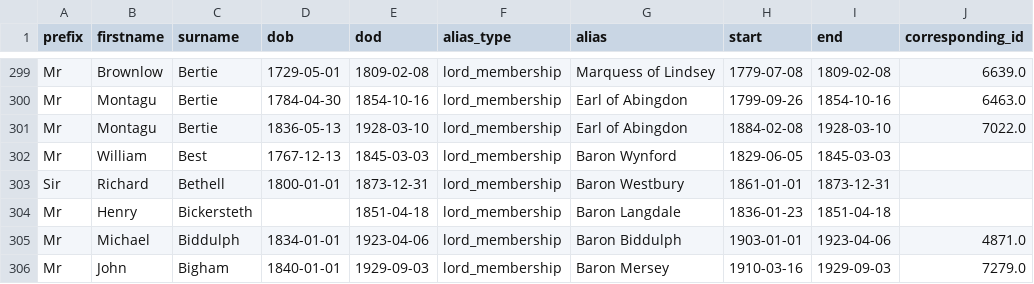
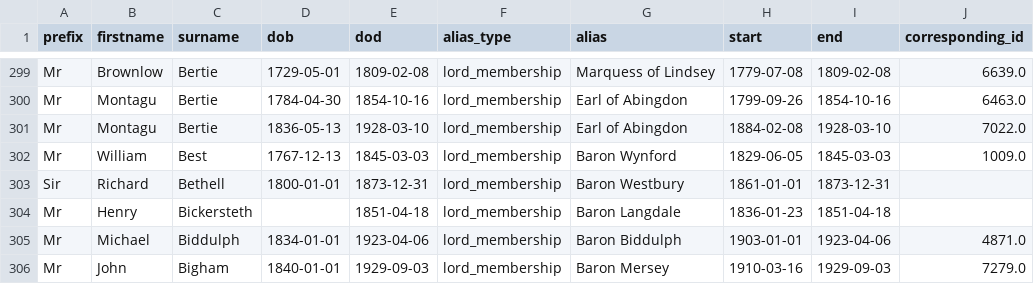
Before and after one commit to stephbuon/hansard-speakers, a CSV file: data/hansard_titles.csv, drawn as a sheet; only a part is shown, gaps mark what is left out.

```diff
--- a/data/hansard_titles.csv
+++ b/data/hansard_titles.csv
@@ -301,3 +301,3 @@ Mr,Montagu,Bertie,1784-04-30,1854-10-16,lord_membership,Earl of Abingdon,1799-09
 Mr,Montagu,Bertie,1836-05-13,1928-03-10,lord_membership,Earl of Abingdon,1884-02-08,1928-03-10,7022.0
-Mr,William,Best,1767-12-13,1845-03-03,lord_membership,Baron Wynford,1829-06-05,1845-03-03,
+Mr,William,Best,1767-12-13,1845-03-03,lord_membership,Baron Wynford,1829-06-05,1845-03-03,1009.0
 Sir,Richard,Bethell,1800-01-01,1873-12-31,lord_membership,Baron Westbury,1861-01-01,1873-12-31,
```
Also changed, not shown: data/lord_titles/earl_of_radnor.csv, data/mps.csv, 1 other file.
